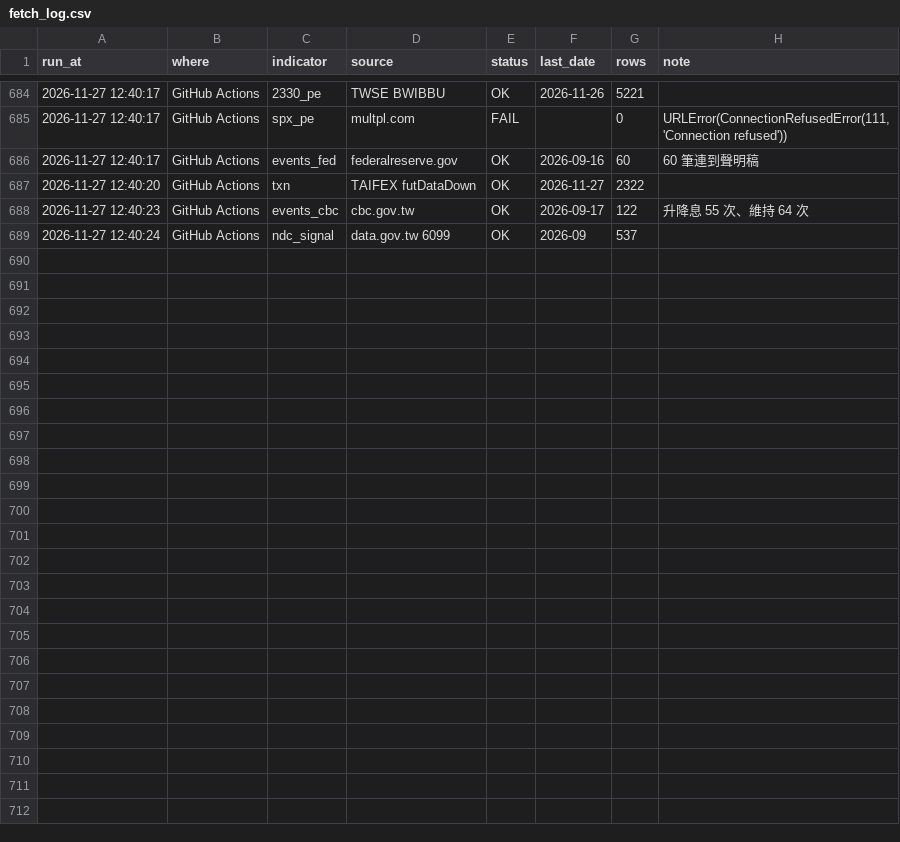
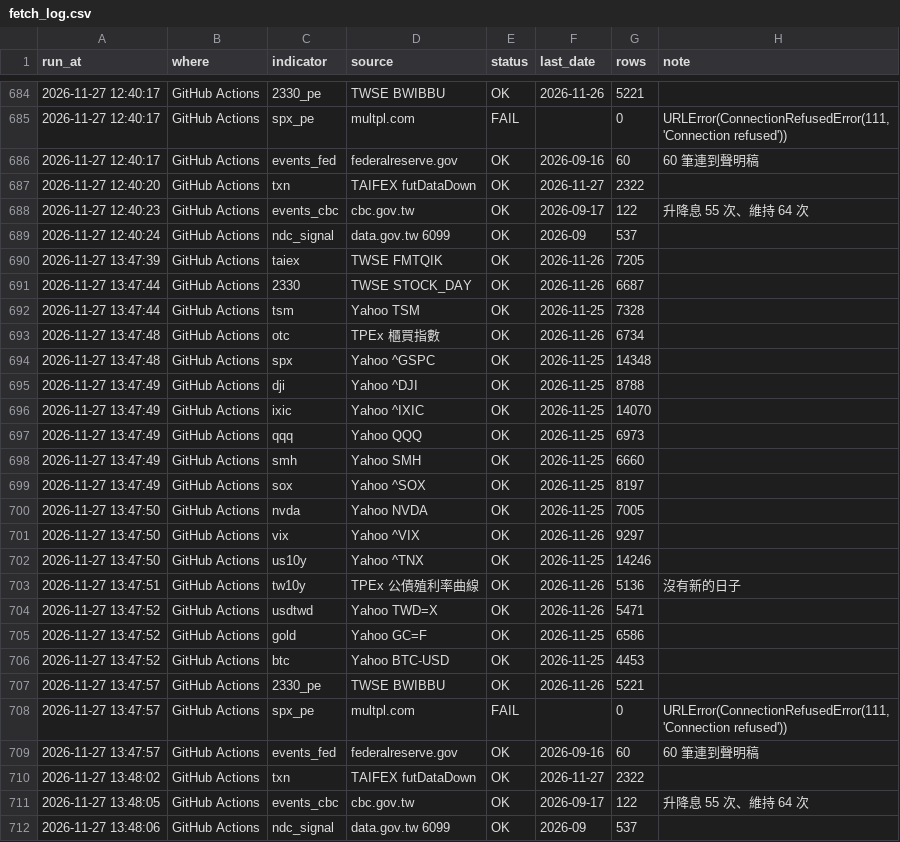
Before and after one commit to Robert3h/market_weather, a CSV file: data/fetch_log.csv, drawn as a sheet; only a part is shown, gaps mark what is left out.

```diff
--- a/data/fetch_log.csv
+++ b/data/fetch_log.csv
@@ -689 +689,24 @@ run_at,where,indicator,source,status,last_date,rows,note
 2026-11-27 12:40:24,GitHub Actions,ndc_signal,data.gov.tw 6099,OK,2026-09,537,
+2026-11-27 13:47:39,GitHub Actions,taiex,TWSE FMTQIK,OK,2026-11-26,7205,
+2026-11-27 13:47:44,GitHub Actions,2330,TWSE STOCK_DAY,OK,2026-11-26,6687,
+2026-11-27 13:47:44,GitHub Actions,tsm,Yahoo TSM,OK,2026-11-25,7328,
+2026-11-27 13:47:48,GitHub Actions,otc,TPEx 櫃買指數,OK,2026-11-26,6734,
+2026-11-27 13:47:48,GitHub Actions,spx,Yahoo ^GSPC,OK,2026-11-25,14348,
+2026-11-27 13:47:49,GitHub Actions,dji,Yahoo ^DJI,OK,2026-11-25,8788,
+2026-11-27 13:47:49,GitHub Actions,ixic,Yahoo ^IXIC,OK,2026-11-25,14070,
+2026-11-27 13:47:49,GitHub Actions,qqq,Yahoo QQQ,OK,2026-11-25,6973,
+2026-11-27 13:47:49,GitHub Actions,smh,Yahoo SMH,OK,2026-11-25,6660,
+2026-11-27 13:47:49,GitHub Actions,sox,Yahoo ^SOX,OK,2026-11-25,8197,
+2026-11-27 13:47:50,GitHub Actions,nvda,Yahoo NVDA,OK,2026-11-25,7005,
+2026-11-27 13:47:50,GitHub Actions,vix,Yahoo ^VIX,OK,2026-11-26,9297,
+2026-11-27 13:47:50,GitHub Actions,us10y,Yahoo ^TNX,OK,2026-11-25,14246,
+2026-11-27 13:47:51,GitHub Actions,tw10y,TPEx 公債殖利率曲線,OK,2026-11-26,5136,沒有新的日子
+2026-11-27 13:47:52,GitHub Actions,usdtwd,Yahoo TWD=X,OK,2026-11-26,5471,
+2026-11-27 13:47:52,GitHub Actions,gold,Yahoo GC=F,OK,2026-11-25,6586,
+2026-11-27 13:47:52,GitHub Actions,btc,Yahoo BTC-USD,OK,2026-11-25,4453,
+2026-11-27 13:47:57,GitHub Actions,2330_pe,TWSE BWIBBU,OK,2026-11-26,5221,
+2026-11-27 13:47:57,GitHub Actions,spx_pe,multpl.com,FAIL,,0,"URLError(ConnectionRefusedError(111, 'Connection refused'))"
+2026-11-27 13:47:57,GitHub Actions,events_fed,federalreserve.gov,OK,2026-09-16,60,60 筆連到聲明稿
+2026-11-27 13:48:02,GitHub Actions,txn,TAIFEX futDataDown,OK,2026-11-27,2322,
+2026-11-27 13:48:05,GitHub Actions,events_cbc,cbc.gov.tw,OK,2026-09-17,122,升降息 55 次、維持 64 次
+2026-11-27 13:48:06,GitHub Actions,ndc_signal,data.gov.tw 6099,OK,2026-09,537,
```
Also changed, not shown: 4 other files.
